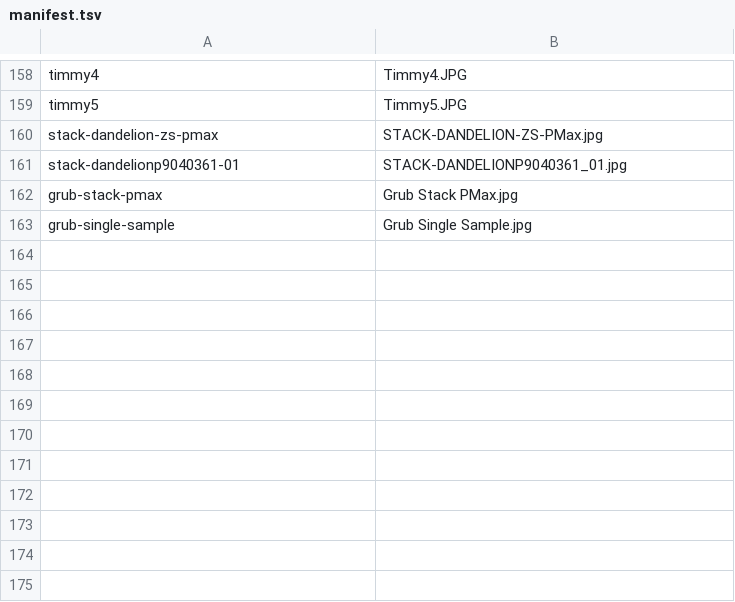
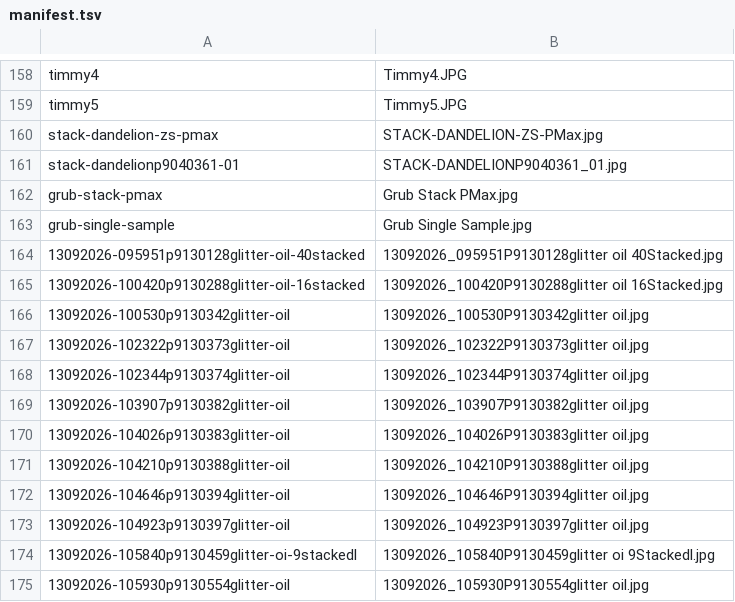
Before and after one commit to DanielMarshall/photos, a TSV file: manifest.tsv, drawn as a sheet; only a part is shown, gaps mark what is left out; the diff names each change by its address in the sheet, - before the commit and + after, or states it on an @@ line.

```diff
--- a/manifest.tsv
+++ b/manifest.tsv
+row 164: 13092026-095951p9130128glitter-oil-40stacked | 13092026_095951P9130128glitter oil 40Stacked.jpg
+row 165: 13092026-100420p9130288glitter-oil-16stacked | 13092026_100420P9130288glitter oil 16Stacked.jpg
+row 166: 13092026-100530p9130342glitter-oil | 13092026_100530P9130342glitter oil.jpg
+row 167: 13092026-102322p9130373glitter-oil | 13092026_102322P9130373glitter oil.jpg
+row 168: 13092026-102344p9130374glitter-oil | 13092026_102344P9130374glitter oil.jpg
+row 169: 13092026-103907p9130382glitter-oil | 13092026_103907P9130382glitter oil.jpg
+row 170: 13092026-104026p9130383glitter-oil | 13092026_104026P9130383glitter oil.jpg
+row 171: 13092026-104210p9130388glitter-oil | 13092026_104210P9130388glitter oil.jpg
+row 172: 13092026-104646p9130394glitter-oil | 13092026_104646P9130394glitter oil.jpg
+row 173: 13092026-104923p9130397glitter-oil | 13092026_104923P9130397glitter oil.jpg
+row 174: 13092026-105840p9130459glitter-oi-9stackedl | 13092026_105840P9130459glitter oi 9Stackedl.jpg
+row 175: 13092026-105930p9130554glitter-oil | 13092026_105930P9130554glitter oil.jpg
```
Also changed, not shown: 40 other files.
